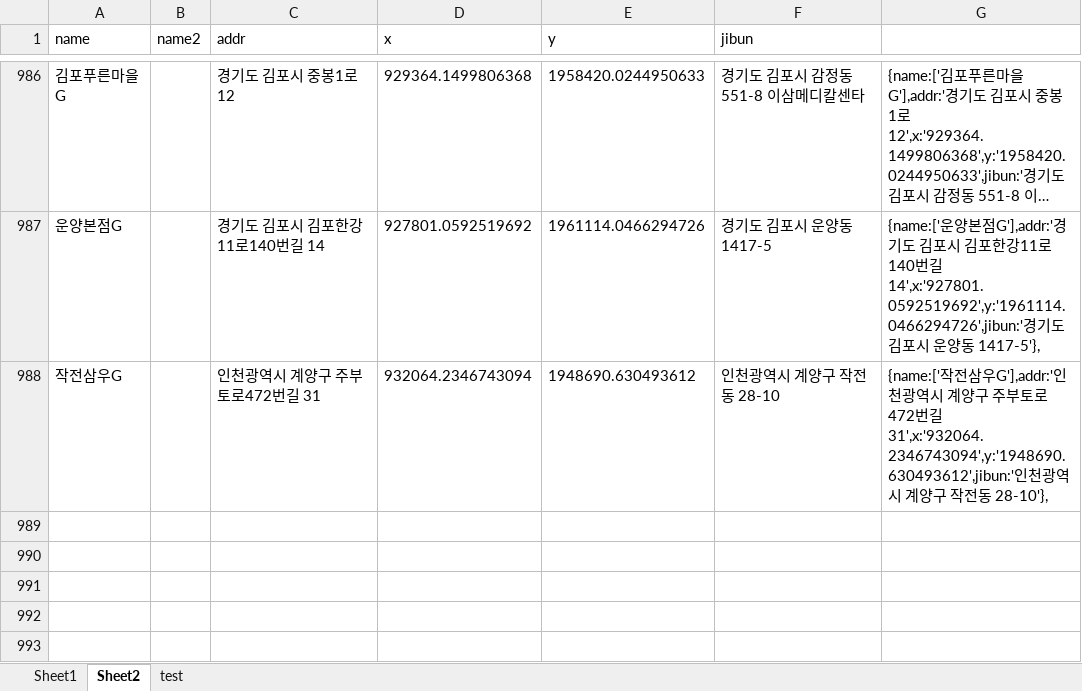
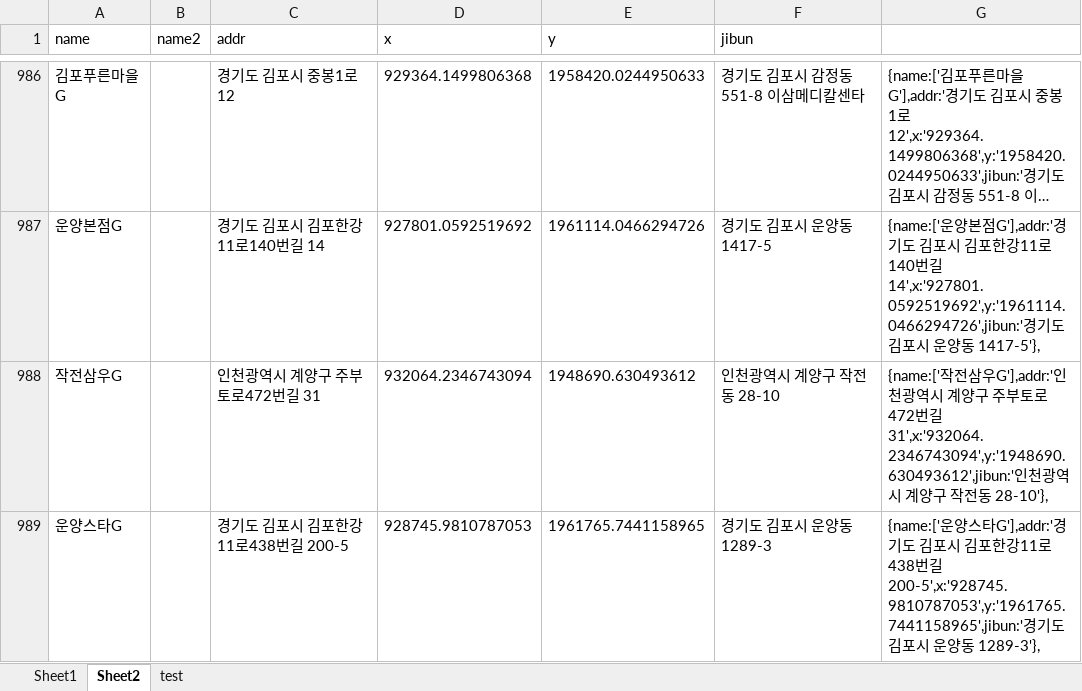
Before and after one commit to hyeokpark/atm, an Excel workbook: atm_v0.02.xlsx, sheet Sheet2, drawn as a sheet; only a part is shown, gaps mark what is left out; long unchanged cells end in …; values as stored, in another font and other column widths than the file's, no borders; the diff names each change by its address in the sheet, - before the commit and + after, or states it on an @@ line.

```diff
--- a/atm_v0.02.xlsx (sheet Sheet2)
+++ b/atm_v0.02.xlsx (sheet Sheet2)
+row 989: 운양스타G |  | 경기도 김포시 김포한강11로438번길 200-5 | 928745.9810787053 | 1961765.7441158965 | 경기도 김포시 운양동 1289-3 | {name:['운양스타G'],addr:'경기도 김포시 김포한강11로438번길 200-5',x:'928745.9810787053',y:'1961765.7441158965',jibun:'경기도 김포시 운양동 1289-3'},
```
Also changed, not shown: 1 other file.
